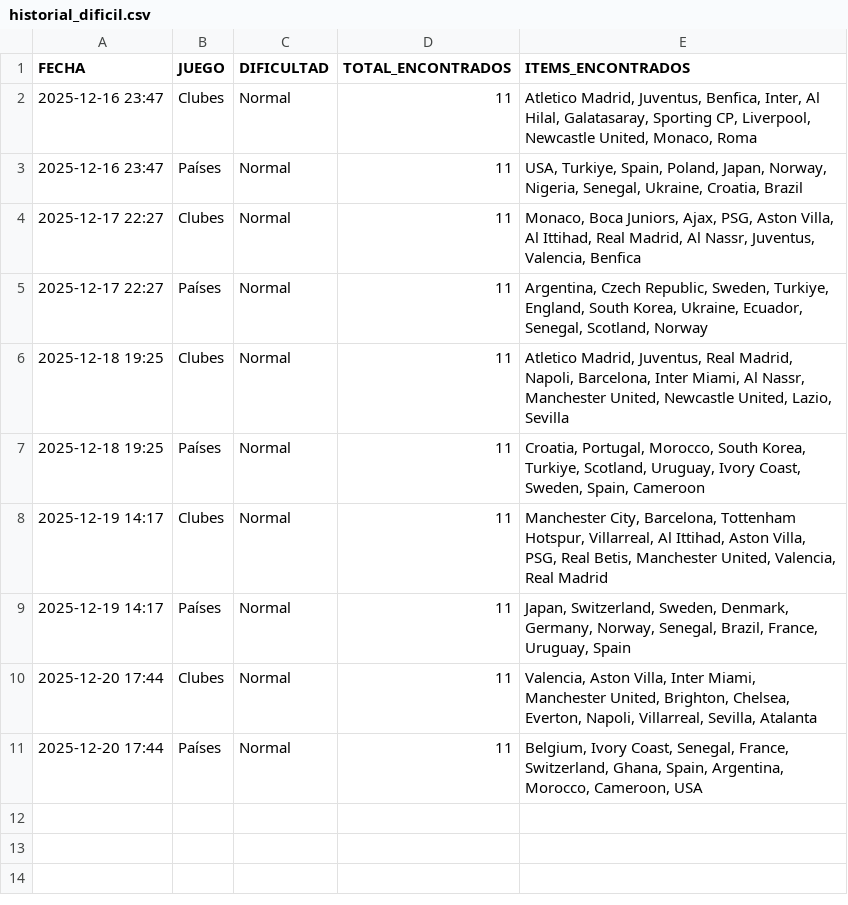
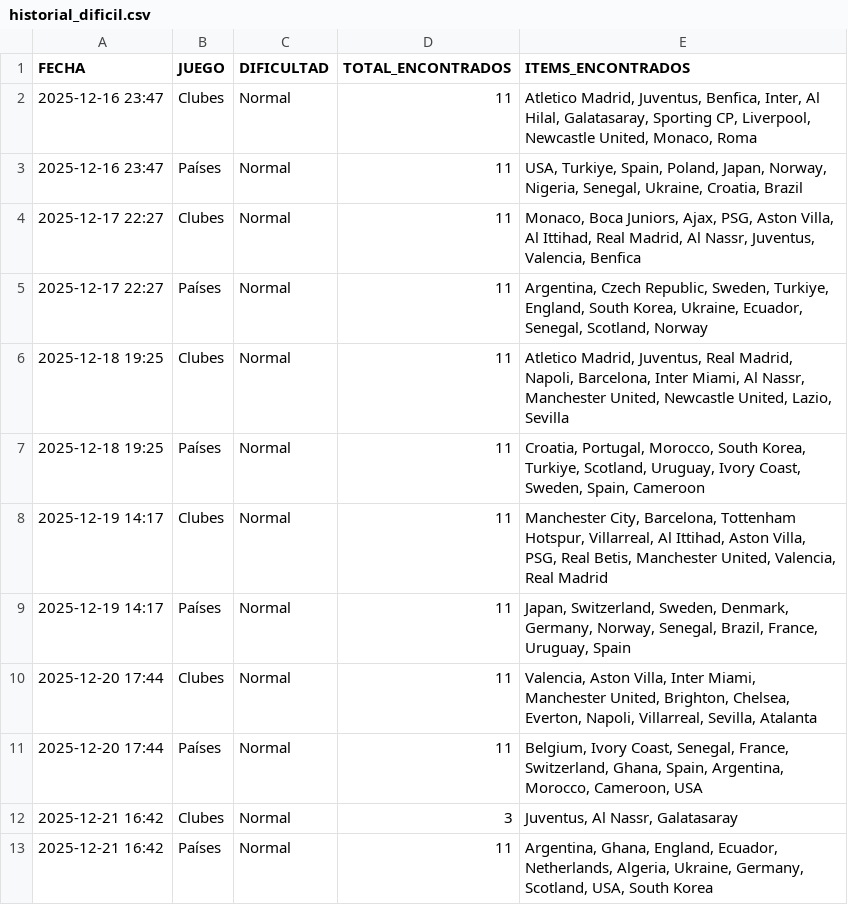
Before and after one commit to candelamtx32/scraping_futbol11, a CSV file: historial_dificil.csv, drawn as a sheet.

```diff
--- a/historial_dificil.csv
+++ b/historial_dificil.csv
@@ -11 +11,3 @@ FECHA;JUEGO;DIFICULTAD;TOTAL_ENCONTRADOS;ITEMS_ENCONTRADOS
 2025-12-20 17:44;Países;Normal;11;Belgium, Ivory Coast, Senegal, France, Switzerland, Ghana, Spain, Argentina, Morocco, Cameroon, USA
+2025-12-21 16:42;Clubes;Normal;3;Juventus, Al Nassr, Galatasaray
+2025-12-21 16:42;Países;Normal;11;Argentina, Ghana, England, Ecuador, Netherlands, Algeria, Ukraine, Germany, Scotland, USA, South Korea
```
Also changed, not shown: historial_connections.csv, historial_formaciones.csv, 1 other file.
